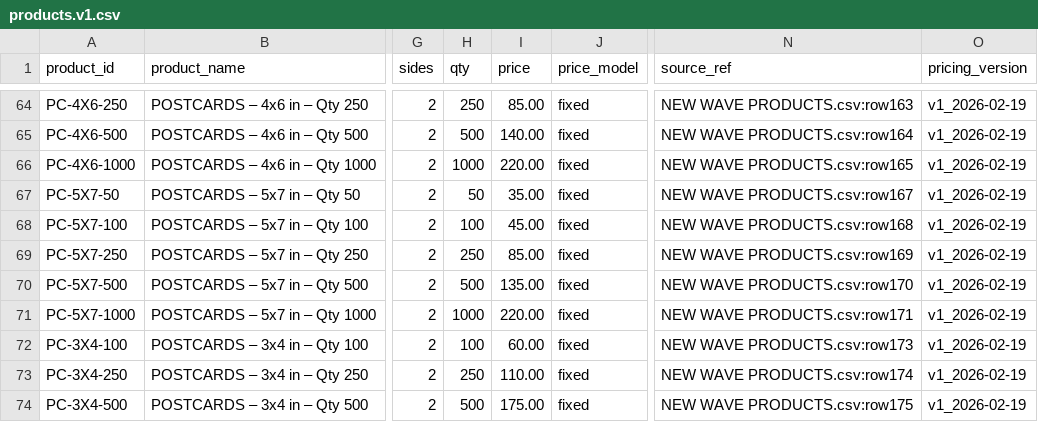
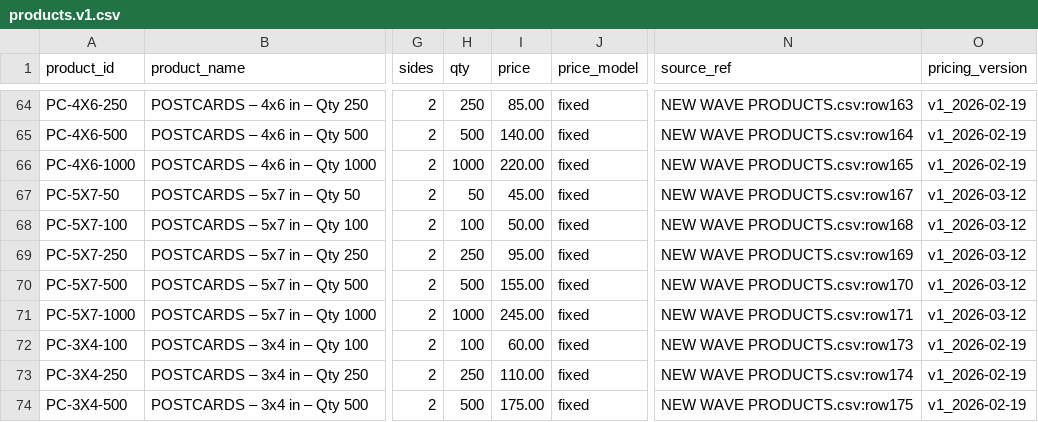
Before and after one commit to tubby124/truecolor-estimator, a CSV file: data/tables/products.v1.csv, drawn as a sheet; only a part is shown, gaps mark what is left out; the diff names each change by its address in the sheet, - before the commit and + after, or states it on an @@ line.

```diff
--- a/data/tables/products.v1.csv
+++ b/data/tables/products.v1.csv
-I67 (price): 35.00
+I67 (price): 45.00
-O67:O71 (pricing_version): v1_2026-02-19
+O67:O71 (pricing_version): v1_2026-03-12
-I68 (price): 45.00
+I68 (price): 50.00
-I69 (price): 85.00
+I69 (price): 95.00
-I70 (price): 135.00
+I70 (price): 155.00
-I71 (price): 220.00
+I71 (price): 245.00
```
Also changed, not shown: data/tables/pricing_rules.v1.csv, 42 other files.
